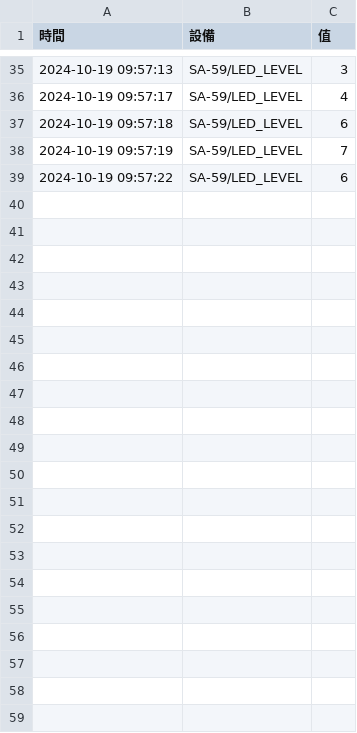
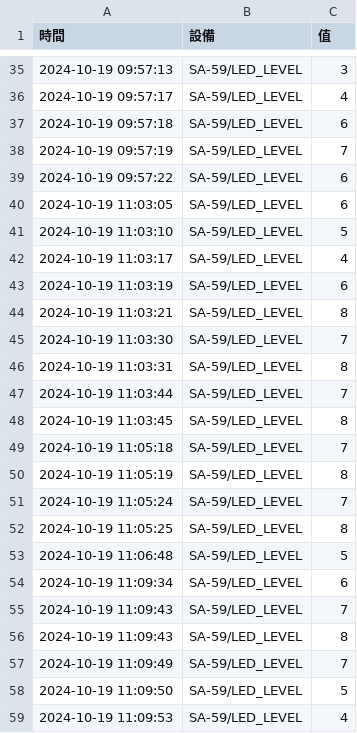
Before and after one commit to U120471683/PICO-WH, a CSV file: pico/MQTT/project2/lesson15/computer/data/2024-10-19.csv, drawn as a sheet; only a part is shown, gaps mark what is left out; the diff names each change by its address in the sheet, - before the commit and + after, or states it on an @@ line.

Commit message:
lesson

```diff
--- a/pico/MQTT/project2/lesson15/computer/data/2024-10-19.csv
+++ b/pico/MQTT/project2/lesson15/computer/data/2024-10-19.csv
+row 40: 2024-10-19 11:03:05 | SA-59/LED_LEVEL | 6
+row 41: 2024-10-19 11:03:10 | SA-59/LED_LEVEL | 5
+row 42: 2024-10-19 11:03:17 | SA-59/LED_LEVEL | 4
+row 43: 2024-10-19 11:03:19 | SA-59/LED_LEVEL | 6
+row 44: 2024-10-19 11:03:21 | SA-59/LED_LEVEL | 8
+row 45: 2024-10-19 11:03:30 | SA-59/LED_LEVEL | 7
+row 46: 2024-10-19 11:03:31 | SA-59/LED_LEVEL | 8
+row 47: 2024-10-19 11:03:44 | SA-59/LED_LEVEL | 7
+row 48: 2024-10-19 11:03:45 | SA-59/LED_LEVEL | 8
+row 49: 2024-10-19 11:05:18 | SA-59/LED_LEVEL | 7
+row 50: 2024-10-19 11:05:19 | SA-59/LED_LEVEL | 8
+row 51: 2024-10-19 11:05:24 | SA-59/LED_LEVEL | 7
+row 52: 2024-10-19 11:05:25 | SA-59/LED_LEVEL | 8
+row 53: 2024-10-19 11:06:48 | SA-59/LED_LEVEL | 5
+row 54: 2024-10-19 11:09:34 | SA-59/LED_LEVEL | 6
+row 55: 2024-10-19 11:09:43 | SA-59/LED_LEVEL | 7
+row 56: 2024-10-19 11:09:43 | SA-59/LED_LEVEL | 8
+row 57: 2024-10-19 11:09:49 | SA-59/LED_LEVEL | 7
+row 58: 2024-10-19 11:09:50 | SA-59/LED_LEVEL | 5
+row 59: 2024-10-19 11:09:53 | SA-59/LED_LEVEL | 4
```
Also changed, not shown: pico/MQTT/project2/lesson13/computer/data/2024-10-19.csv, 2 other files.
